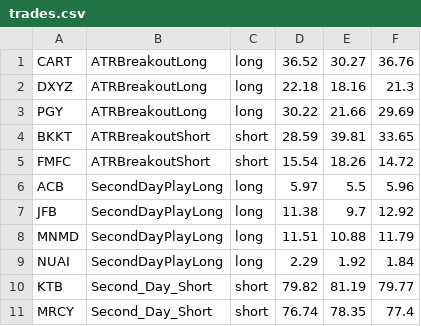
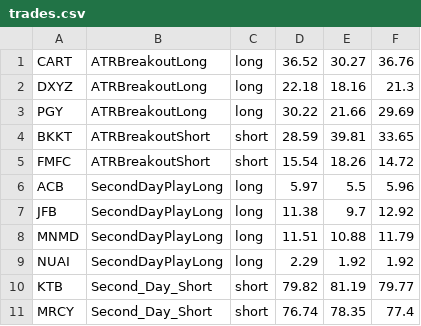
Before and after one commit to skyrichardson/skyrichardson.github.io, a CSV file: trading-bot/day-trading/2025-09-30/trades.csv, drawn as a sheet.

```diff
--- a/trading-bot/day-trading/2025-09-30/trades.csv
+++ b/trading-bot/day-trading/2025-09-30/trades.csv
@@ -8,3 +8,3 @@ JFB,SecondDayPlayLong,long,11.38,9.7,12.92
 MNMD,SecondDayPlayLong,long,11.51,10.88,11.79
-NUAI,SecondDayPlayLong,long,2.29,1.92,1.84
+NUAI,SecondDayPlayLong,long,2.29,1.92,1.92
 KTB,Second_Day_Short,short,79.82,81.19,79.77
```
Also changed, not shown: 4 other files.
